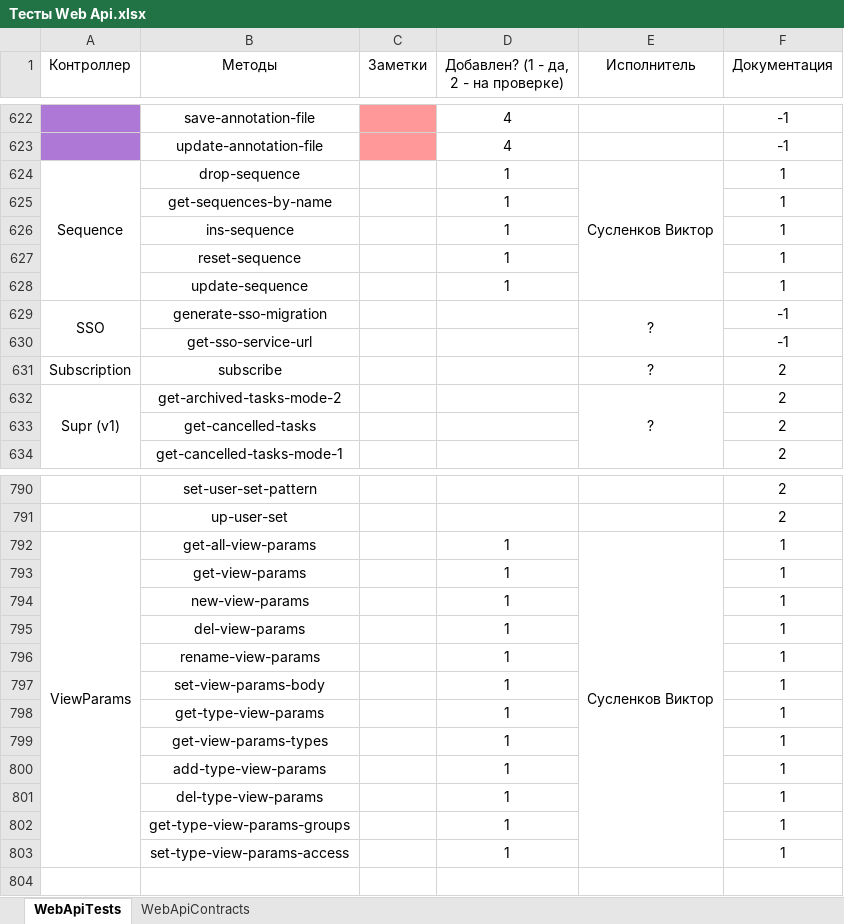
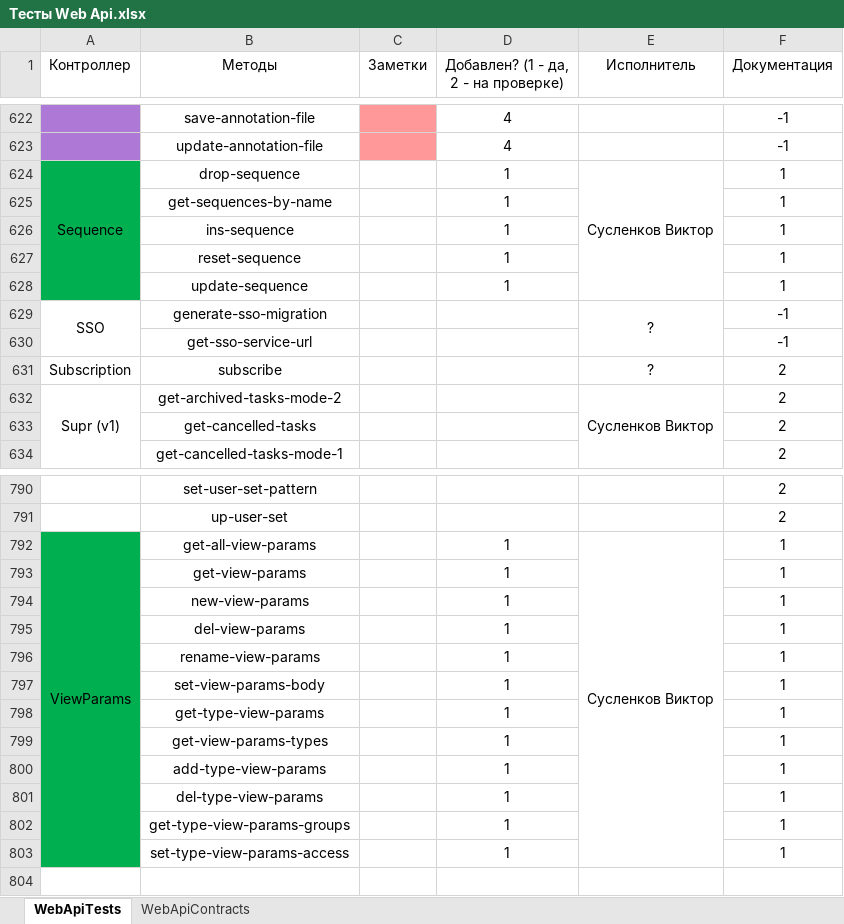
Before and after one commit to ZhukovIt/Ascon_Documents, an Excel workbook: Тесты Web Api.xlsx, sheet WebApiTests, drawn as a sheet; only a part is shown, gaps mark what is left out; values as stored, in another font and other column widths than the file's, no borders; conditional formats not drawn; the diff covers the shown part only; the diff names each change by its address in the sheet, - before the commit and + after, or states it on an @@ line.

```diff
--- a/Тесты Web Api.xlsx (sheet WebApiTests)
+++ b/Тесты Web Api.xlsx (sheet WebApiTests)
-A624:A628 fill: none
+A624:A628 fill: #00B050
-E632 (Исполнитель): ?
+E632 (Исполнитель): Сусленков Виктор
-A792:A803 fill: none
+A792:A803 fill: #00B050
```
Also changed, not shown: 9 edited cells and cell formats elsewhere in this sheet.
